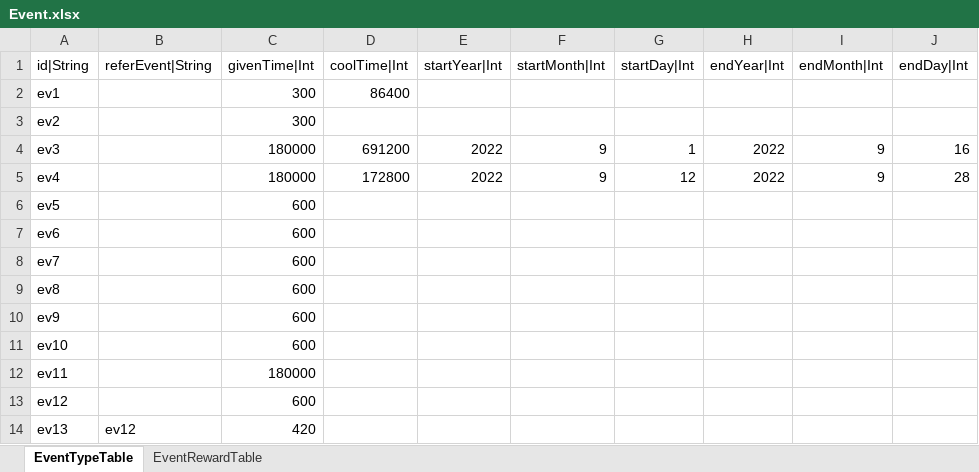
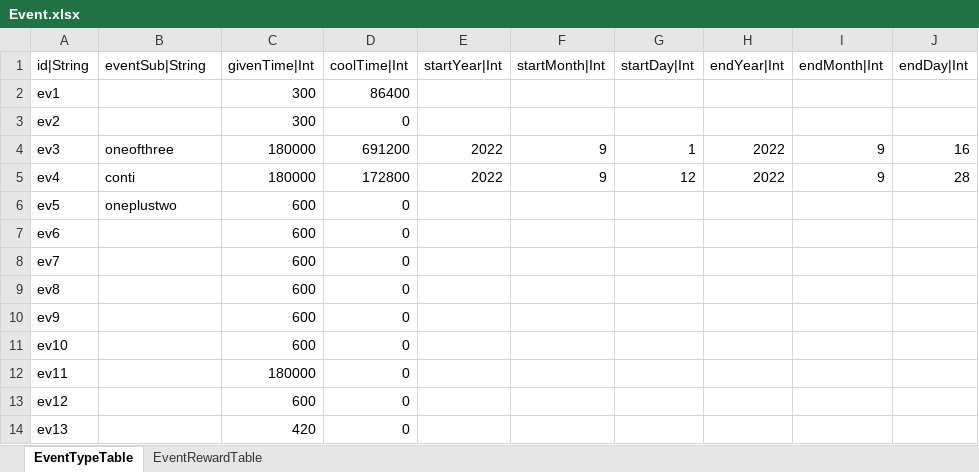
Before and after one commit to hayannal/ProjectNameless, an Excel workbook: Excel/Event.xlsx, sheet EventTypeTable, drawn as a sheet; only a part is shown; values as stored, in another font and other column widths than the file's, no borders; the diff names each change by its address in the sheet, - before the commit and + after, or states it on an @@ line.

```diff
--- a/Excel/Event.xlsx (sheet EventTypeTable)
+++ b/Excel/Event.xlsx (sheet EventTypeTable)
-B1: referEvent|String
+B1: eventSub|String
-D3 (coolTime|Int): (empty)
+D3 (coolTime|Int): 0
-B4 (eventSub|String): (empty)
+B4 (eventSub|String): oneofthree
-B5 (eventSub|String): (empty)
+B5 (eventSub|String): conti
-B6 (eventSub|String): (empty)
+B6 (eventSub|String): oneplustwo
-D6:D14 (coolTime|Int): (empty)
+D6:D14 (coolTime|Int): 0
-B14 (eventSub|String): ev12
+B14 (eventSub|String): (empty)
```
Also changed, not shown: Excel/작업Event.xlsx.
